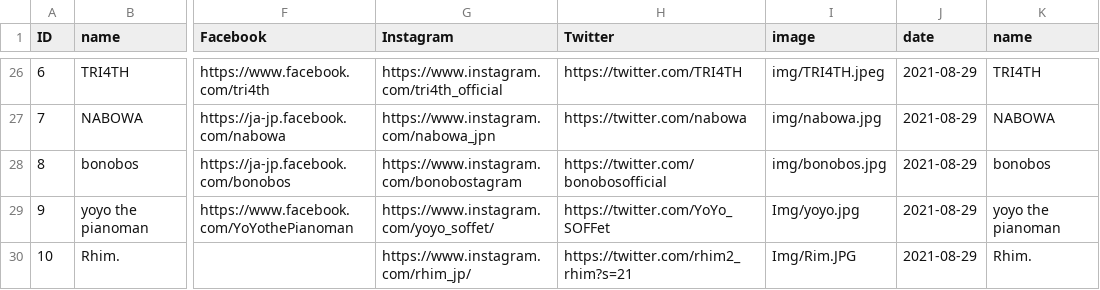
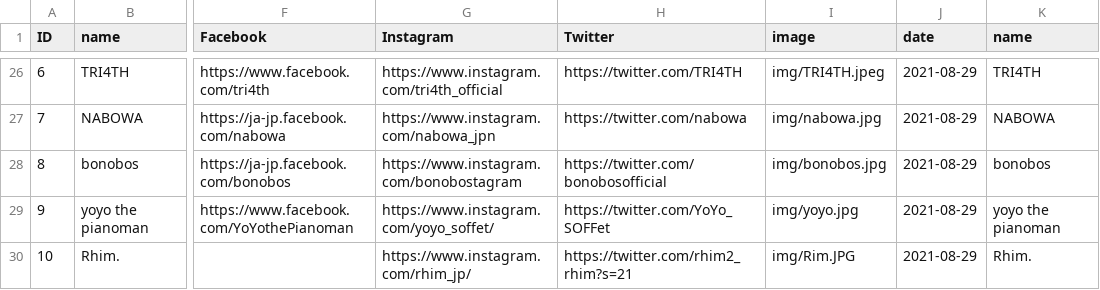
Before and after one commit to shirayamamusicvillage/shirayamamusicvillage.github.io, a CSV file: csv/artists.csv, drawn as a sheet; only a part is shown, gaps mark what is left out; the diff names each change by its address in the sheet, - before the commit and + after, or states it on an @@ line.

Commit message:
画像ファイル名修正

```diff
--- a/csv/artists.csv
+++ b/csv/artists.csv
-I29 (image): Img/yoyo.jpg
+I29 (image): img/yoyo.jpg
-I30 (image): Img/Rim.JPG
+I30 (image): img/Rim.JPG
```
